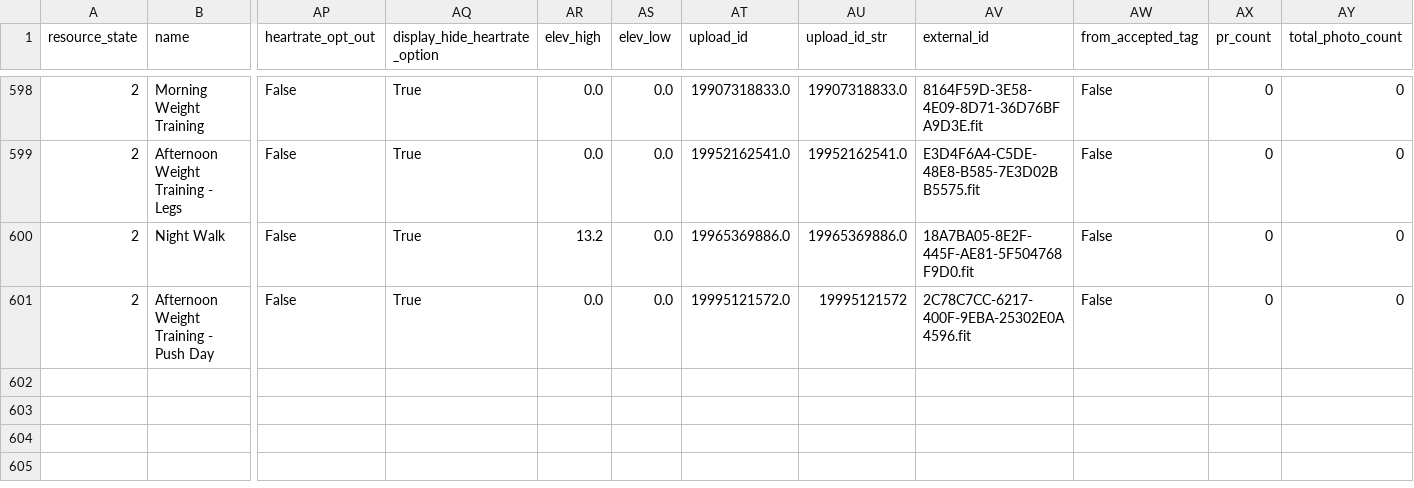
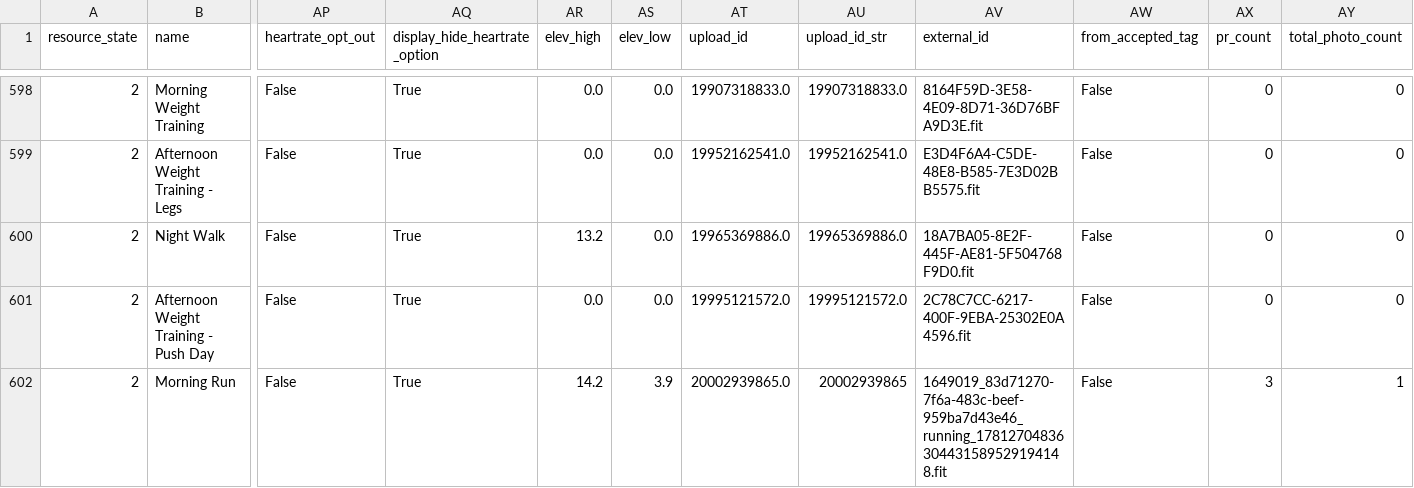
Before and after one commit to adbrigs/strava-training-dashboard, a CSV file: Training_Intensity_Report/dashboard/data/all_activities_rawdata.csv, drawn as a sheet; only a part is shown, gaps mark what is left out; rows hold the shown columns only; the diff names each change by its address in the sheet, - before the commit and + after, or states it on an @@ line.

```diff
--- a/Training_Intensity_Report/dashboard/data/all_activities_rawdata.csv
+++ b/Training_Intensity_Report/dashboard/data/all_activities_rawdata.csv
-AU601 (upload_id_str): 19995121572
+AU601 (upload_id_str): 19995121572.0
+row 602: 2 | Morning Run | False | True | 14.2 | 3.9 | 20002939865.0 | 20002939865 | 1649019_83d71270-7f6a-483c-beef-959ba7d43e46_running_17812704836304431589529194148.fit | False | 3 | 1
```
